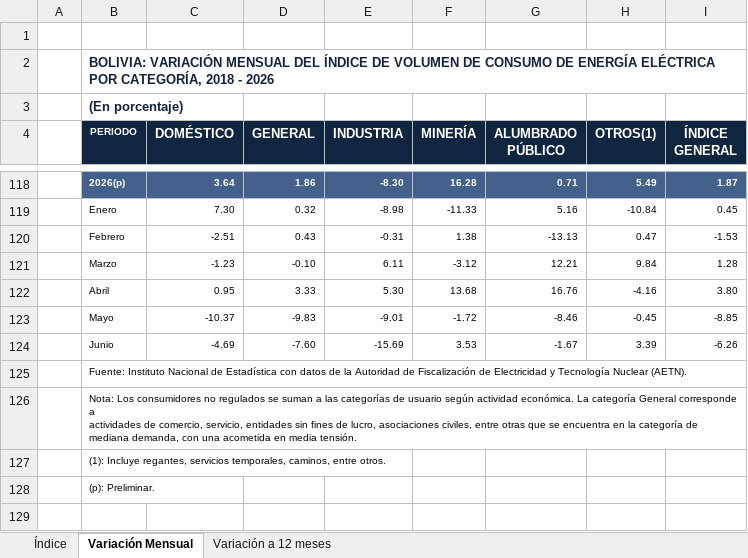
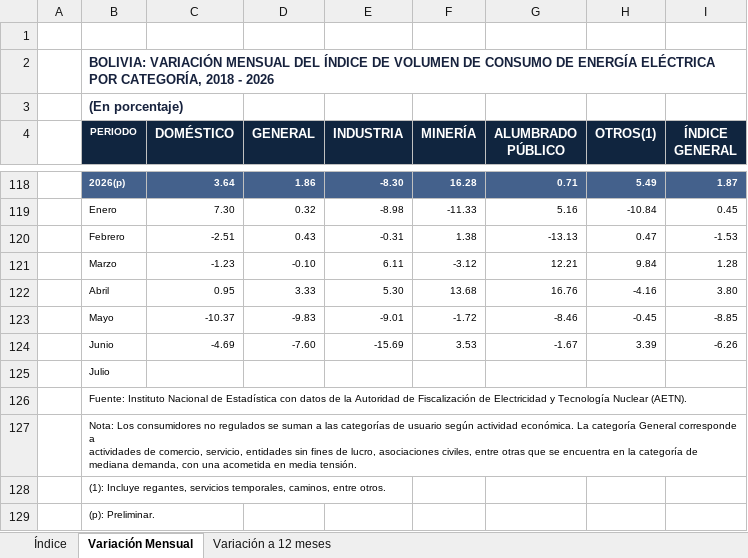
Before and after one commit to Centro-de-Estudios-POPULI/populi-actividad-economica, an Excel workbook: datos/indicadores_adelantados/energia/indice_consumo_energia_electrica_2017_2026.xlsx, sheet Variación Mensual, drawn as a sheet; only a part is shown, gaps mark what is left out; values as stored, in another font and other column widths than the file's, no borders; charts and pictures not drawn; the diff names each change by its address in the sheet, - before the commit and + after, or states it on an @@ line.

```diff
--- a/datos/indicadores_adelantados/energia/indice_consumo_energia_electrica_2017_2026.xlsx (sheet Variación Mensual)
+++ b/datos/indicadores_adelantados/energia/indice_consumo_energia_electrica_2017_2026.xlsx (sheet Variación Mensual)
+row 125:  | Julio
```
Also changed, not shown: sheet Variación a 12 meses, sheet Índice, datos/indicadores_adelantados/cemento/consumo_cemento_depto_2000_2026.xlsx, datos/indicadores_adelantados/cemento/produccion_cemento_depto_1991_2026.xlsx, 6 other files.
